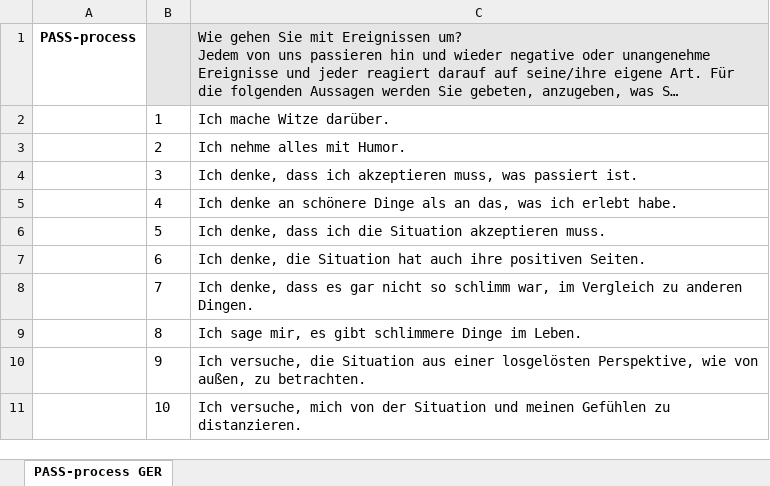
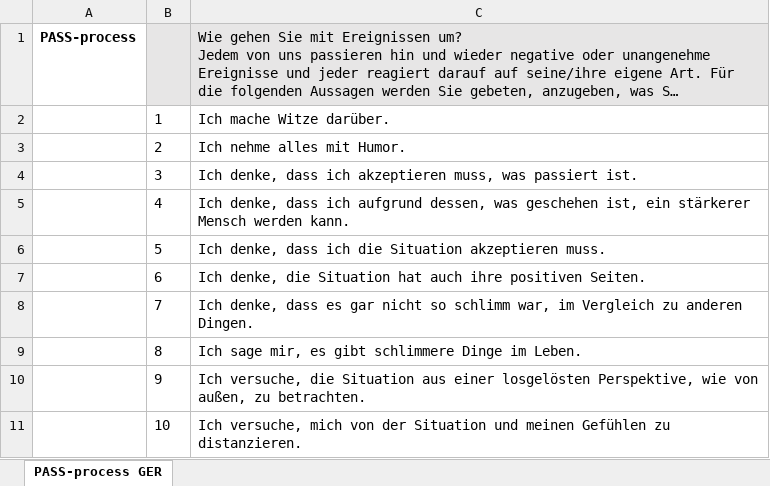
Before and after one commit to KalischLab/positive-appraisal-style-methods, an Excel workbook: Scales-pas/PASS-process/Petri-Romão_2024_PASS-process_GER.xlsx, sheet PASS-process GER, drawn as a sheet; long unchanged cells end in …; values as stored, in another font and other column widths than the file's, no borders; the diff names each change by its address in the sheet, - before the commit and + after, or states it on an @@ line.

Commit message:
pass process DUT and GER item correction

```diff
--- a/Scales-pas/PASS-process/Petri-Romão_2024_PASS-process_GER.xlsx (sheet PASS-process GER)
+++ b/Scales-pas/PASS-process/Petri-Romão_2024_PASS-process_GER.xlsx (sheet PASS-process GER)
-C5: Ich denke an schönere Dinge als an das, was ich erlebt habe.
+C5: Ich denke, dass ich aufgrund dessen, was geschehen ist, ein stärkerer Mensch werden kann.
```
Also changed, not shown: Scales-pas/PASS-process/Petri-Romão_2024_PASS-process_DUT.xlsx.
